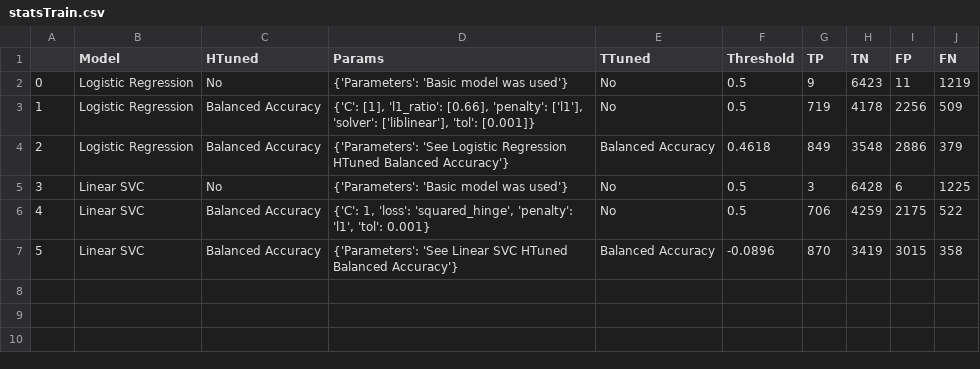
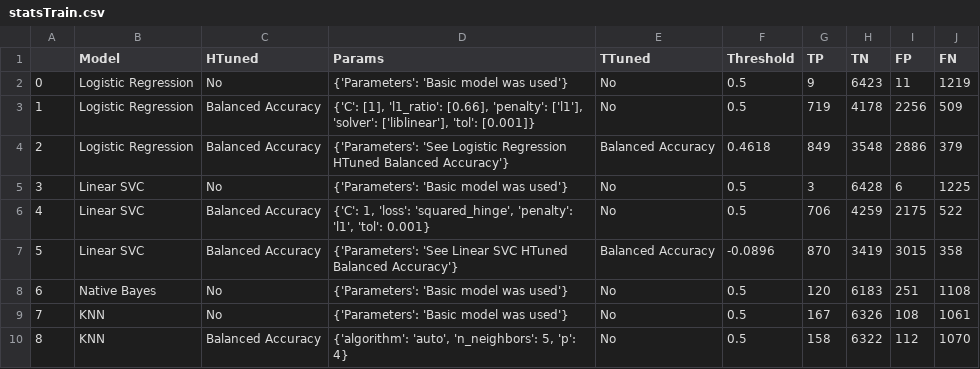
Before and after one commit to jan1jacob2/Loan-Status, a CSV file: data/statsTrain.csv, drawn as a sheet; the diff names each change by its address in the sheet, - before the commit and + after, or states it on an @@ line.

```diff
--- a/data/statsTrain.csv
+++ b/data/statsTrain.csv
+row 8: 6 | Native Bayes | No | {'Parameters': 'Basic model was used'} | No | 0.5 | 120 | 6183 | 251 | 1108
+row 9: 7 | KNN | No | {'Parameters': 'Basic model was used'} | No | 0.5 | 167 | 6326 | 108 | 1061
+row 10: 8 | KNN | Balanced Accuracy | {'algorithm': 'auto', 'n_neighbors': 5, 'p': 4} | No | 0.5 | 158 | 6322 | 112 | 1070
```
Also changed, not shown: data/statsTest.csv.
